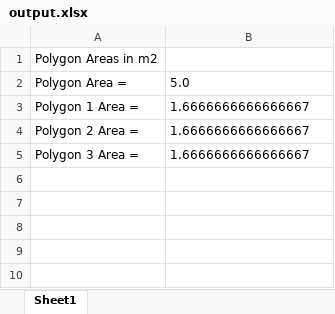
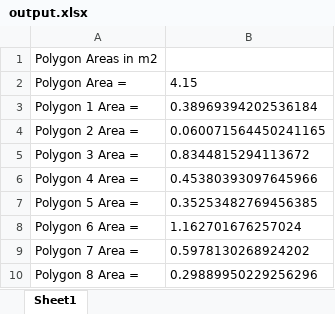
Before and after one commit to PauloAguayo/Deep-Learning-for-Measurement-of-Passenger-Density-and-Occupancy-Surface, an Excel workbook: object_detection/results/output.xlsx, sheet Sheet1, drawn as a sheet; values as stored, in another font and other column widths than the file's, no borders; charts and pictures not drawn; the diff names each change by its address in the sheet, - before the commit and + after, or states it on an @@ line.

```diff
--- a/object_detection/results/output.xlsx (sheet Sheet1)
+++ b/object_detection/results/output.xlsx (sheet Sheet1)
-B2: 5.0
+B2: 4.15
-B3: 1.6666666666666667
+B3: 0.38969394202536184
-B4: 1.6666666666666667
+B4: 0.060071564450241165
-B5: 1.6666666666666667
+B5: 0.8344815294113672
+row 6: Polygon 4 Area = | 0.45380393097645966
+row 7: Polygon 5 Area = | 0.35253482769456385
+row 8: Polygon 6 Area = | 1.162701676257024
+row 9: Polygon 7 Area = | 0.5978130268924202
+row 10: Polygon 8 Area = | 0.29889950229256296
```
Also changed, not shown: charts or pictures, 1 other file.
